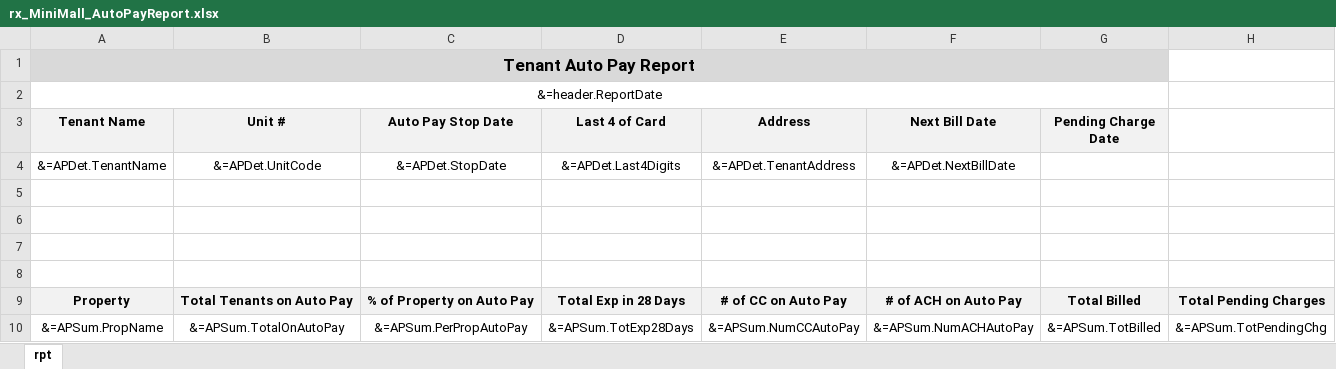
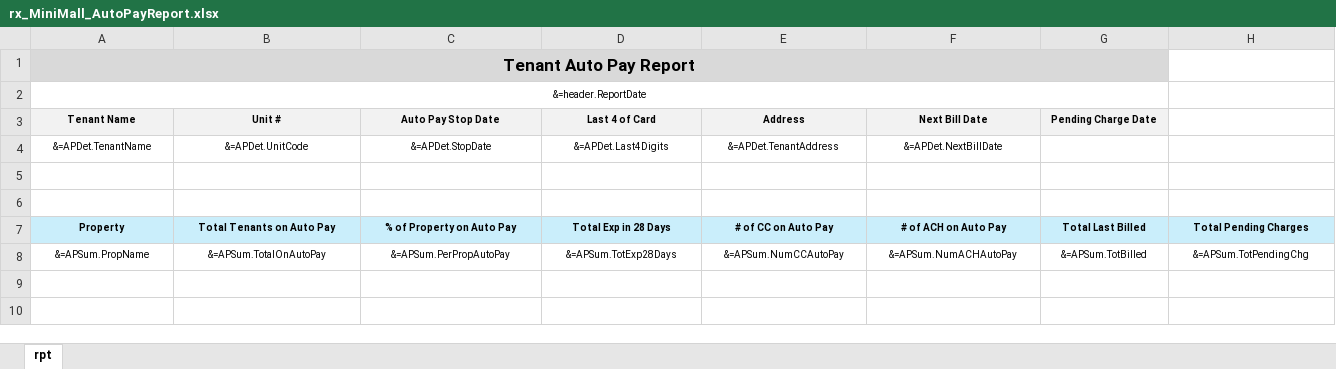
Before and after one commit to berilp/YSM_TenantAutoPayRpt, an Excel workbook: rx_MiniMall_AutoPayReport.xlsx, sheet rpt, drawn as a sheet; values as stored, in another font and other column widths than the file's, no borders; removed rows and columns are numbered as before the commit, all else as after; the diff names each change by its address in the sheet, - before the commit and + after, or states it on an @@ line.

Commit message:
fixes for Summary to Excel to show stacked on one page

```diff
--- a/rx_MiniMall_AutoPayReport.xlsx (sheet rpt)
+++ b/rx_MiniMall_AutoPayReport.xlsx (sheet rpt)
@@ A2 text size: smaller @@
@@ A3:G3 text size: smaller @@
@@ A4:F4 text size: smaller @@
-row 7: (empty)
-row 8: (empty)
@@ A7:H8 text size: smaller @@
-A7:H7 fill: #F2F2F2
+A7:H7 fill: #CAEEFB
-G7 (Pending Charge Date): Total Billed
+G7 (Pending Charge Date): Total Last Billed
```
Also changed, not shown: 2 other files.
